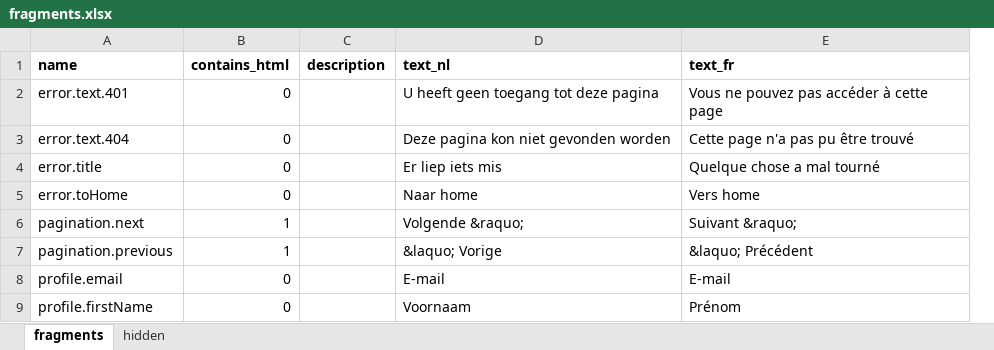
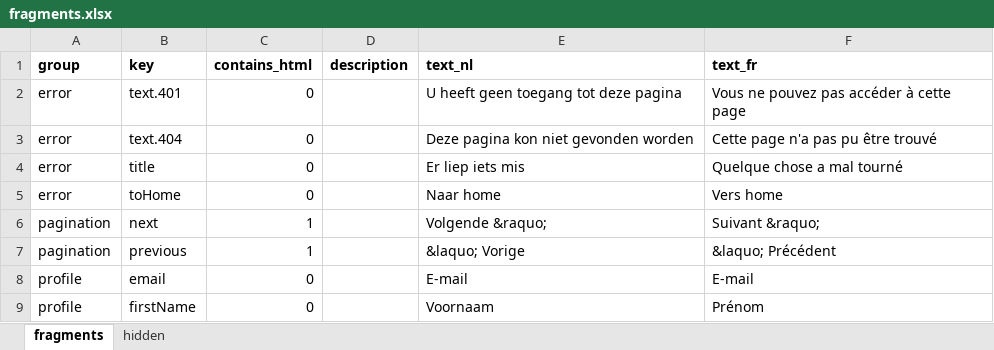
Before and after one commit to spatie/blender, an Excel workbook: database/seeds/data/fragments.xlsx, sheet fragments, drawn as a sheet; only a part is shown; values as stored, in another font and other column widths than the file's, no borders; removed rows and columns are numbered as before the commit, all else as after; the diff names each change by its address in the sheet, - before the commit and + after, or states it on an @@ line.

Commit message:
edit fragments xls

```diff
--- a/database/seeds/data/fragments.xlsx (sheet fragments)
+++ b/database/seeds/data/fragments.xlsx (sheet fragments)
-column A (name), rows 2-9: error.text.401 | error.text.404 | error.title | error.toHome | pagination.next | pagination.previous | profile.email | profile.firstName
+column A (group), rows 2-9: error | error | error | error | pagination | pagination | profile | profile
+column B (key), rows 2-9: text.401 | text.404 | title | toHome | next | previous | email | firstName
```
Also changed, not shown: sheet hidden.
